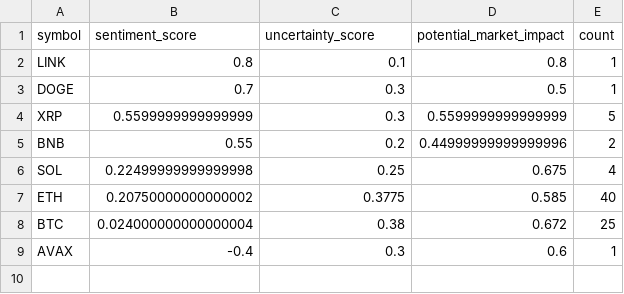
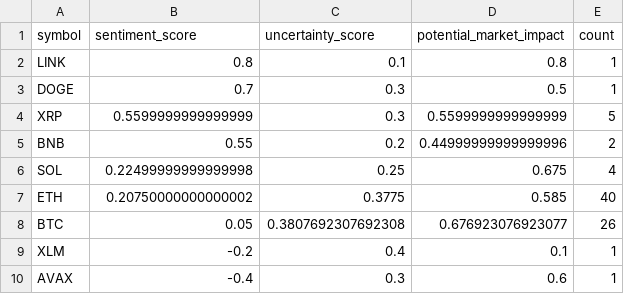
Before and after one commit to vd1371/vd1371.github.io, a CSV file: data/projects/recent_sentiment.csv, drawn as a sheet.

Commit message:
Update sentiment analysis

```diff
--- a/data/projects/recent_sentiment.csv
+++ b/data/projects/recent_sentiment.csv
@@ -7,3 +7,4 @@ SOL,0.22499999999999998,0.25,0.675,4
 ETH,0.20750000000000002,0.3775,0.585,40
-BTC,0.024000000000000004,0.38,0.672,25
+BTC,0.05,0.3807692307692308,0.676923076923077,26
+XLM,-0.2,0.4,0.1,1
 AVAX,-0.4,0.3,0.6,1
```
Also changed, not shown: 1 other file.
